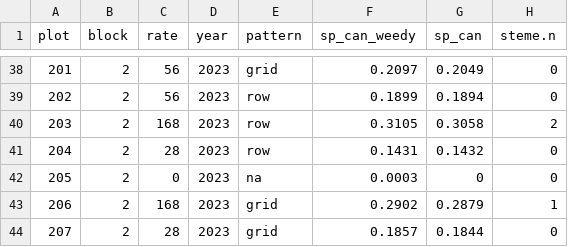
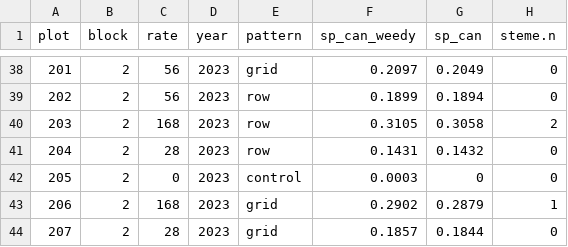
Before and after one commit to lew5444/ROSE-RYE-GS, a CSV file: ROSE-RYE-GS-WeedData-ALL.csv, drawn as a sheet; only a part is shown, gaps mark what is left out; the diff names each change by its address in the sheet, - before the commit and + after, or states it on an @@ line.

Commit message:
Update ROSE-RYE-GS-WeedData-ALL.csv

```diff
--- a/ROSE-RYE-GS-WeedData-ALL.csv
+++ b/ROSE-RYE-GS-WeedData-ALL.csv
-E42 (pattern): na
+E42 (pattern): control
```
